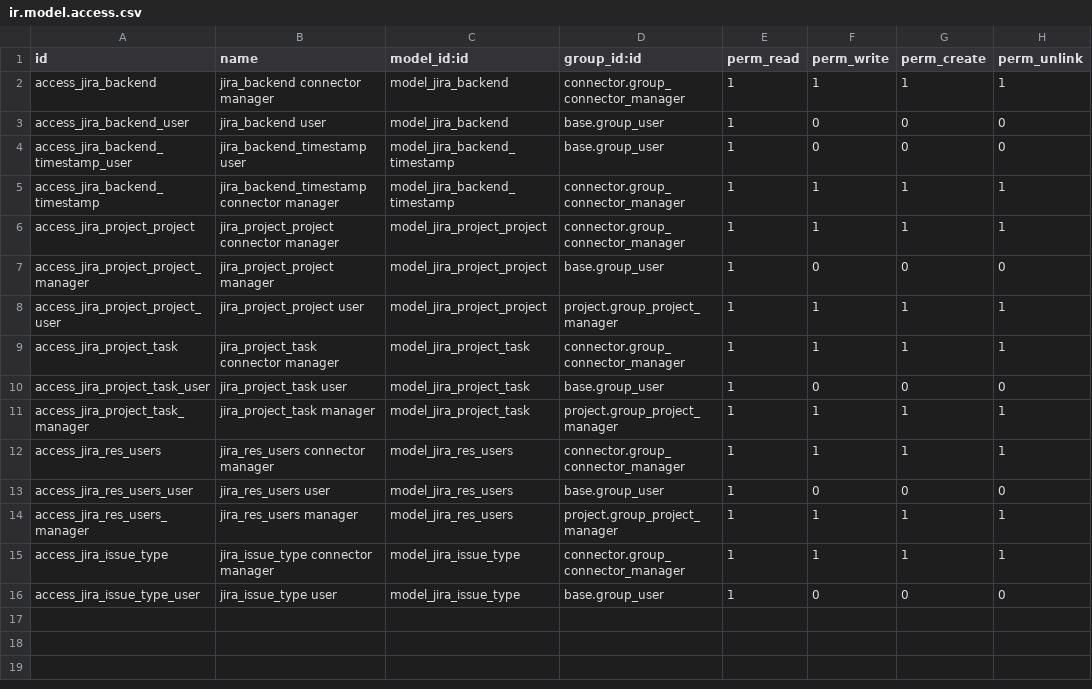
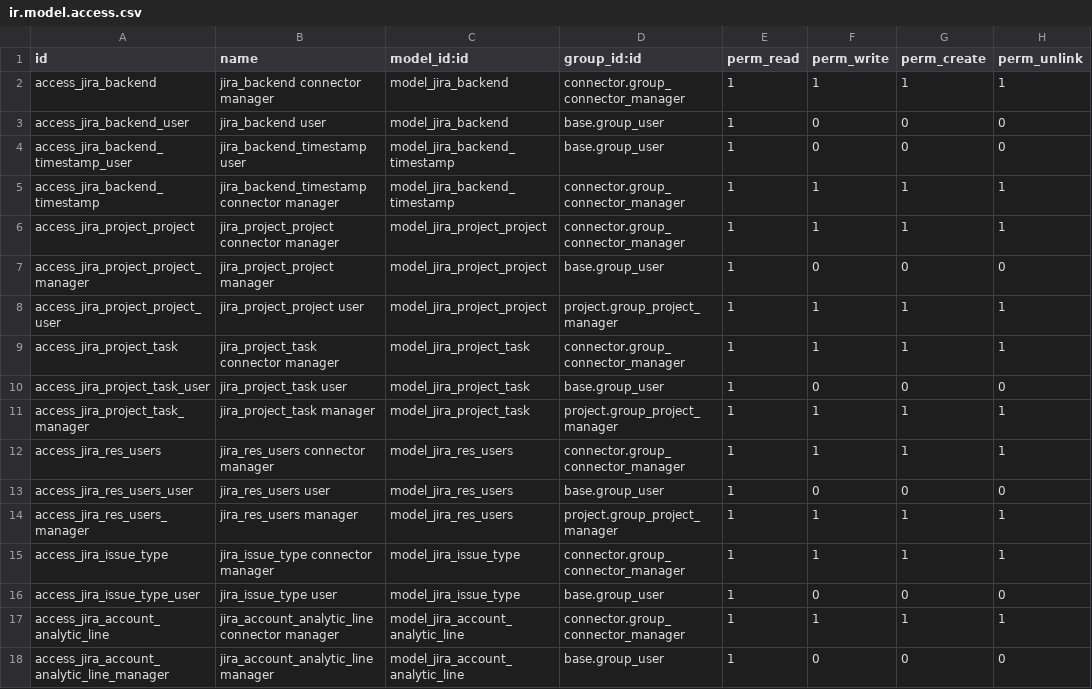
Before and after one commit to OCA/connector-jira, a CSV file: connector_jira/security/ir.model.access.csv, drawn as a sheet.

Commit message:
Update ir.model.access.csv
 add `jira_account_analytic_line` object

```diff
--- a/connector_jira/security/ir.model.access.csv
+++ b/connector_jira/security/ir.model.access.csv
@@ -16 +16,3 @@
 "access_jira_issue_type_user","jira_issue_type user","model_jira_issue_type","base.group_user",1,0,0,0
+"access_jira_account_analytic_line","jira_account_analytic_line connector manager","model_jira_account_analytic_line","connector.group_connector_manager",1,1,1,1
+"access_jira_account_analytic_line_manager","jira_account_analytic_line manager","model_jira_account_analytic_line","base.group_user",1,0,0,0
```
